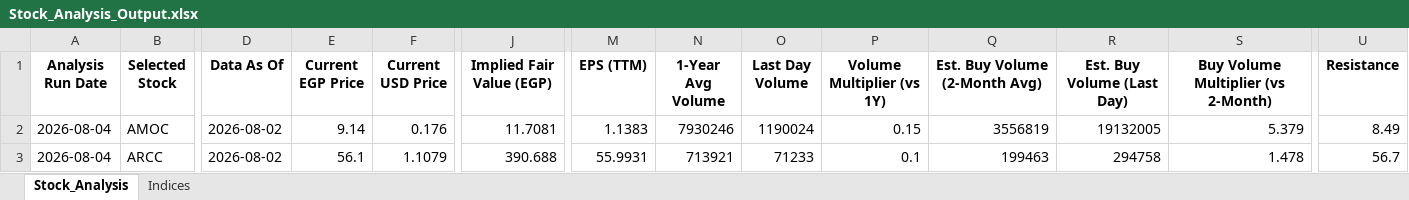
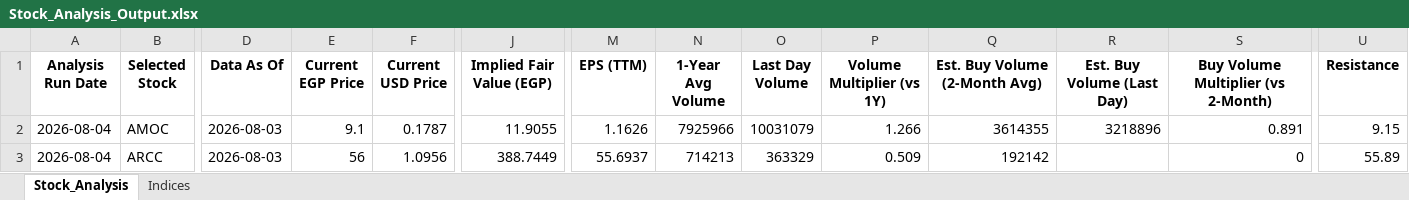
Before and after one commit to ARa2of/egx-stock-analysis, an Excel workbook: Stock_Analysis_Output.xlsx, sheet Stock_Analysis, drawn as a sheet; only a part is shown, gaps mark what is left out; values as stored, in another font and other column widths than the file's, no borders; the diff covers the shown part only; the diff names each change by its address in the sheet, - before the commit and + after, or states it on an @@ line.

```diff
--- a/Stock_Analysis_Output.xlsx (sheet Stock_Analysis)
+++ b/Stock_Analysis_Output.xlsx (sheet Stock_Analysis)
-D2:D3 (Data As Of): 2026-08-02
+D2:D3 (Data As Of): 2026-08-03
-E2 (Current EGP Price): 9.14
+E2 (Current EGP Price): 9.1
-F2 (Current USD Price): 0.176
+F2 (Current USD Price): 0.1787
-J2 (Implied Fair Value (EGP)): 11.7081
+J2 (Implied Fair Value (EGP)): 11.9055
-M2 (EPS (TTM)): 1.1383
+M2 (EPS (TTM)): 1.1626
-N2 (1-Year Avg Volume): 7930246
+N2 (1-Year Avg Volume): 7925966
-O2 (Last Day Volume): 1190024
+O2 (Last Day Volume): 10031079
-P2 (Volume Multiplier (vs 1Y)): 0.15
+P2 (Volume Multiplier (vs 1Y)): 1.266
-Q2 (Est. Buy Volume (2-Month Avg)): 3556819
+Q2 (Est. Buy Volume (2-Month Avg)): 3614355
-R2 (Est. Buy Volume (Last Day)): 19132005
+R2 (Est. Buy Volume (Last Day)): 3218896
-S2: 5.379
+S2: 0.891
-U2 (Resistance): 8.49
+U2 (Resistance): 9.15
-E3 (Current EGP Price): 56.1
+E3 (Current EGP Price): 56
-F3 (Current USD Price): 1.1079
+F3 (Current USD Price): 1.0956
-J3 (Implied Fair Value (EGP)): 390.688
+J3 (Implied Fair Value (EGP)): 388.7449
-M3 (EPS (TTM)): 55.9931
+M3 (EPS (TTM)): 55.6937
-N3 (1-Year Avg Volume): 713921
+N3 (1-Year Avg Volume): 714213
-O3 (Last Day Volume): 71233
+O3 (Last Day Volume): 363329
-P3 (Volume Multiplier (vs 1Y)): 0.1
+P3 (Volume Multiplier (vs 1Y)): 0.509
-Q3 (Est. Buy Volume (2-Month Avg)): 199463
+Q3 (Est. Buy Volume (2-Month Avg)): 192142
-R3 (Est. Buy Volume (Last Day)): 294758
+R3 (Est. Buy Volume (Last Day)): (empty)
-S3: 1.478
+S3: 0
-U3 (Resistance): 56.7
+U3 (Resistance): 55.89
```
Also changed, not shown: 1855 edited cells elsewhere in this sheet, sheet Indices, 1 other file.
